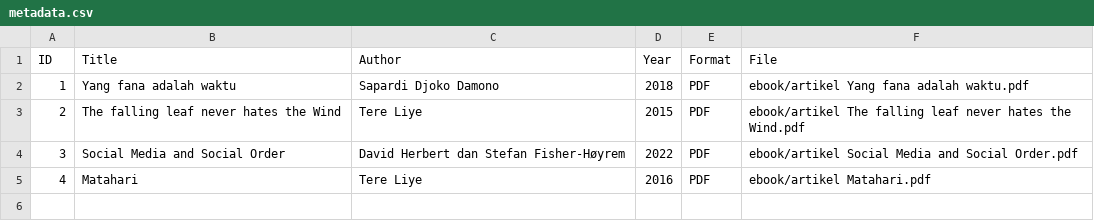
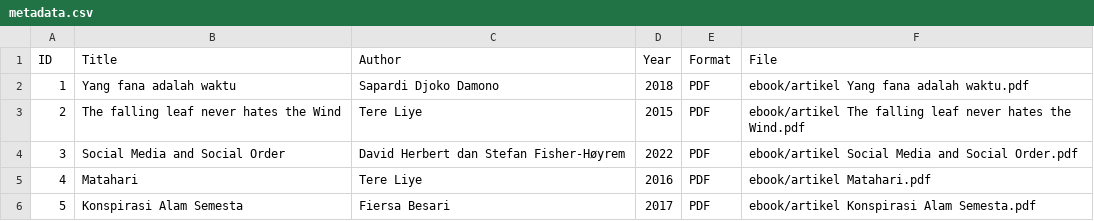
Before and after one commit to wintang-ngaliyan/perpustakaandigital, a CSV file: metadata/metadata.csv, drawn as a sheet; the diff names each change by its address in the sheet, - before the commit and + after, or states it on an @@ line.

Commit message:
Update metadata.csv

```diff
--- a/metadata/metadata.csv
+++ b/metadata/metadata.csv
+row 6: 5 | Konspirasi Alam Semesta | Fiersa Besari | 2017 | PDF | ebook/artikel Konspirasi Alam Semesta.pdf
```
